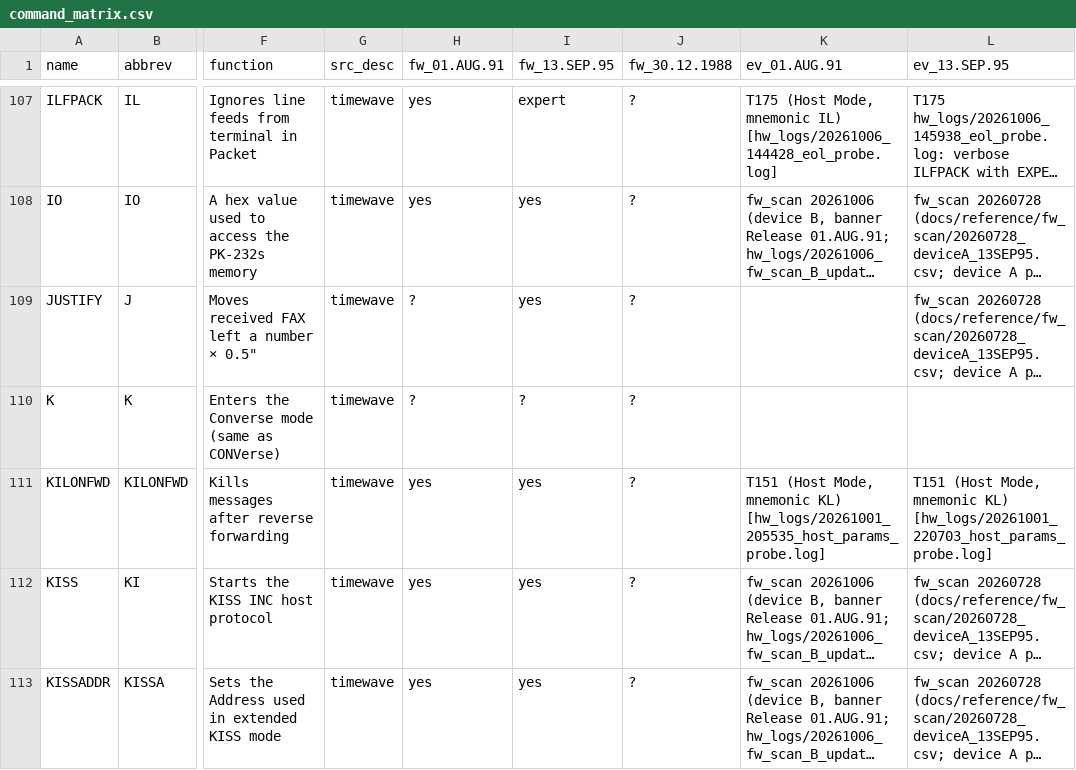
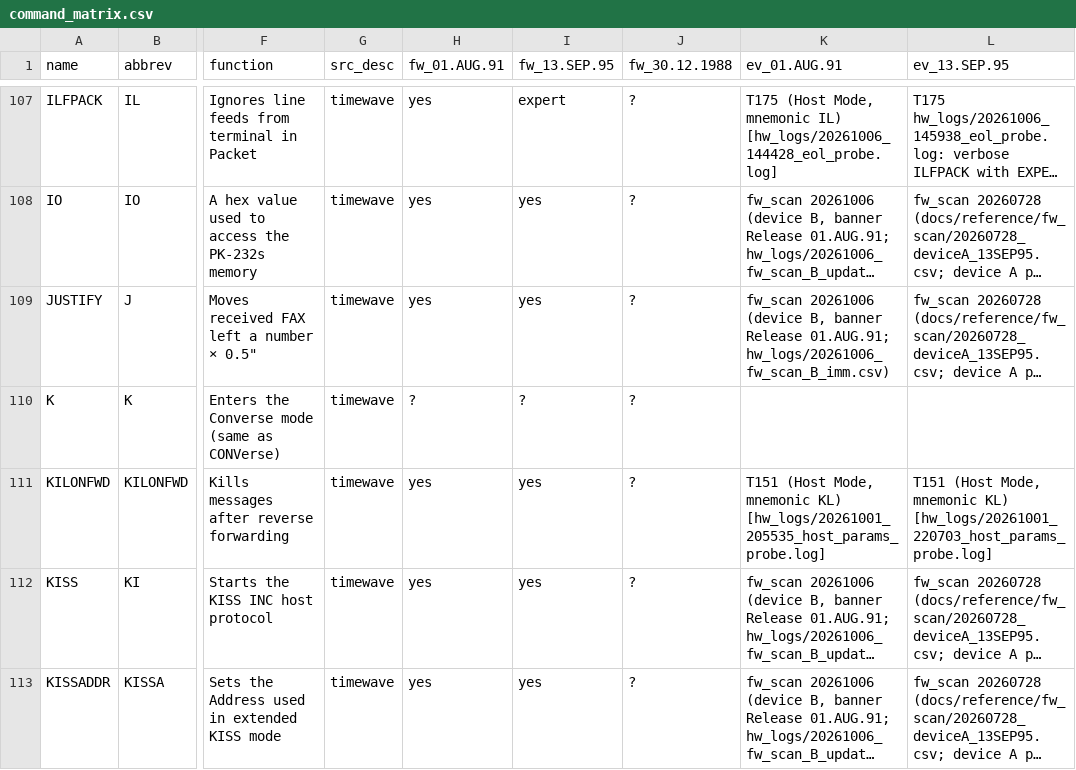
Before and after one commit to oe3gas/PK232py, a CSV file: src/pk232py/data/command_matrix.csv, drawn as a sheet; only a part is shown, gaps mark what is left out; long unchanged cells end in …; the diff covers the shown part only; the diff names each change by its address in the sheet, - before the commit and + after, or states it on an @@ line.

```diff
--- a/src/pk232py/data/command_matrix.csv
+++ b/src/pk232py/data/command_matrix.csv
-H109 (fw_01.AUG.91): ?
+H109 (fw_01.AUG.91): yes
-K109 (ev_01.AUG.91): (empty)
+K109 (ev_01.AUG.91): fw_scan 20261006 (device B, banner Release 01.AUG.91; hw_logs/20261006_fw_scan_B_imm.csv)
```
Also changed, not shown: 68 edited cells elsewhere in this file, 5 other files.
